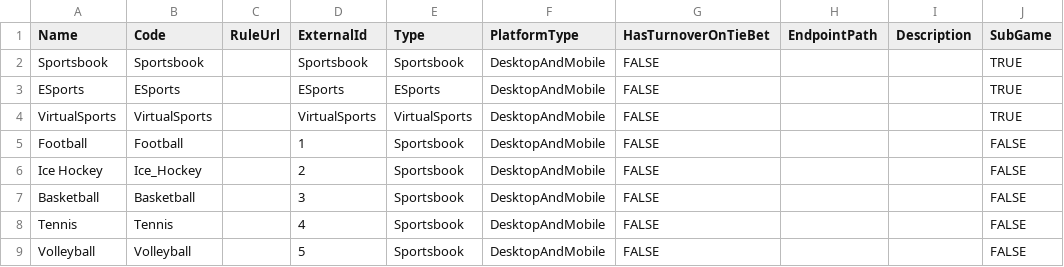
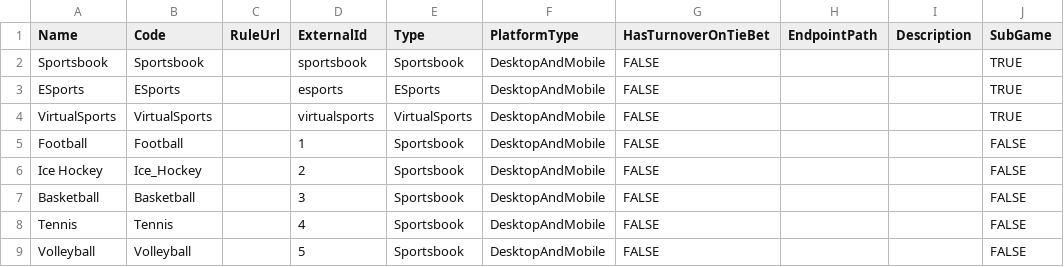
Before and after one commit to starixvn/tgs_rayprosoft_tgs-agent-api, a CSV file: src/Core/DataServices.Tgs/DataInitializers/Games/BC.csv, drawn as a sheet; only a part is shown; the diff names each change by its address in the sheet, - before the commit and + after, or states it on an @@ line.

Commit message:
update game externalId

```diff
--- a/src/Core/DataServices.Tgs/DataInitializers/Games/BC.csv
+++ b/src/Core/DataServices.Tgs/DataInitializers/Games/BC.csv
-D2 (ExternalId): Sportsbook
+D2 (ExternalId): sportsbook
-D3 (ExternalId): ESports
+D3 (ExternalId): esports
-D4 (ExternalId): VirtualSports
+D4 (ExternalId): virtualsports
```
